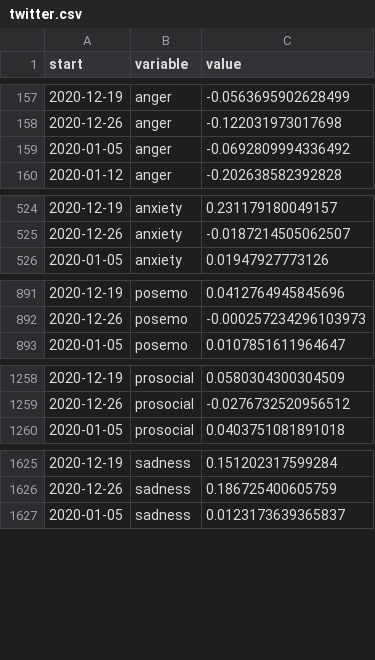
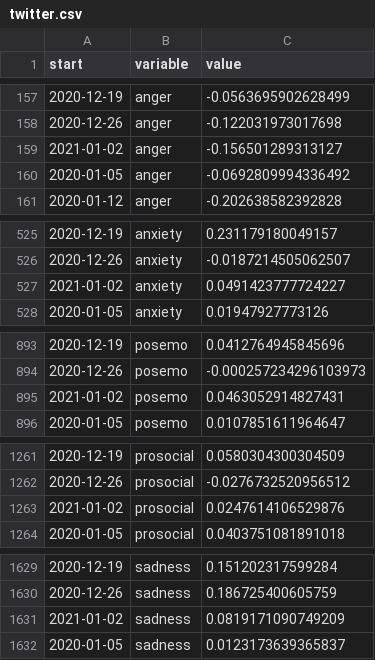
Before and after one commit to maxpel/covid19_monitor_austria, a CSV file: twitter.csv, drawn as a sheet; only a part is shown, gaps mark what is left out; the diff covers the shown part only.

Commit message:
updated on Mon 04 Jan 2021 07:00:57 AM CET

```diff
--- a/twitter.csv
+++ b/twitter.csv
@@ -158,2 +158,3 @@
 2020-12-26,"anger",-0.122031973017698
+2021-01-02,"anger",-0.156501289313127
 2020-01-05,"anger",-0.0692809994336492
@@ -525,2 +526,3 @@
 2020-12-26,"anxiety",-0.0187214505062507
+2021-01-02,"anxiety",0.0491423777724227
 2020-01-05,"anxiety",0.01947927773126
@@ -892,2 +894,3 @@
 2020-12-26,"posemo",-0.000257234296103973
+2021-01-02,"posemo",0.0463052914827431
 2020-01-05,"posemo",0.0107851611964647
@@ -1259,2 +1262,3 @@
 2020-12-26,"prosocial",-0.0276732520956512
+2021-01-02,"prosocial",0.0247614106529876
 2020-01-05,"prosocial",0.0403751081891018
@@ -1626,2 +1630,3 @@
 2020-12-26,"sadness",0.186725400605759
+2021-01-02,"sadness",0.0819171090749209
 2020-01-05,"sadness",0.0123173639365837
```
Also changed, not shown: 1 added row elsewhere in this file.
